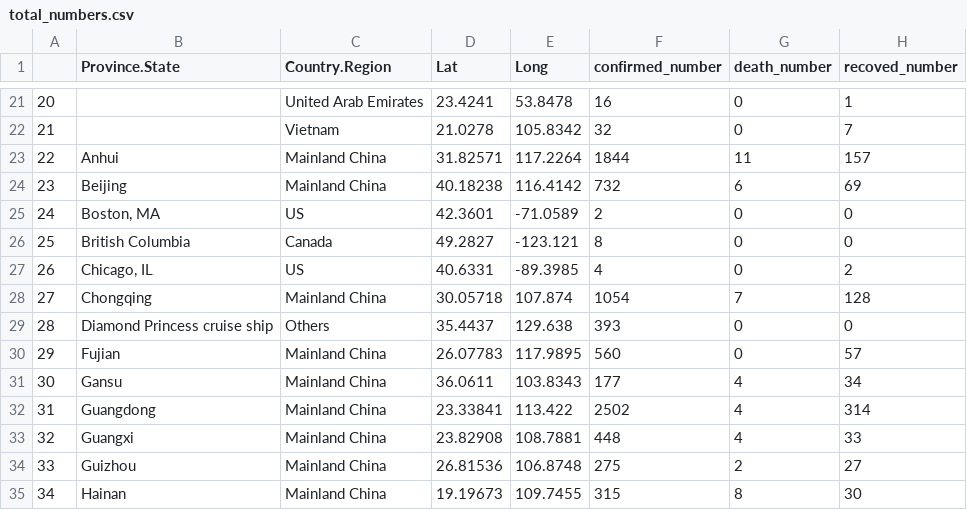
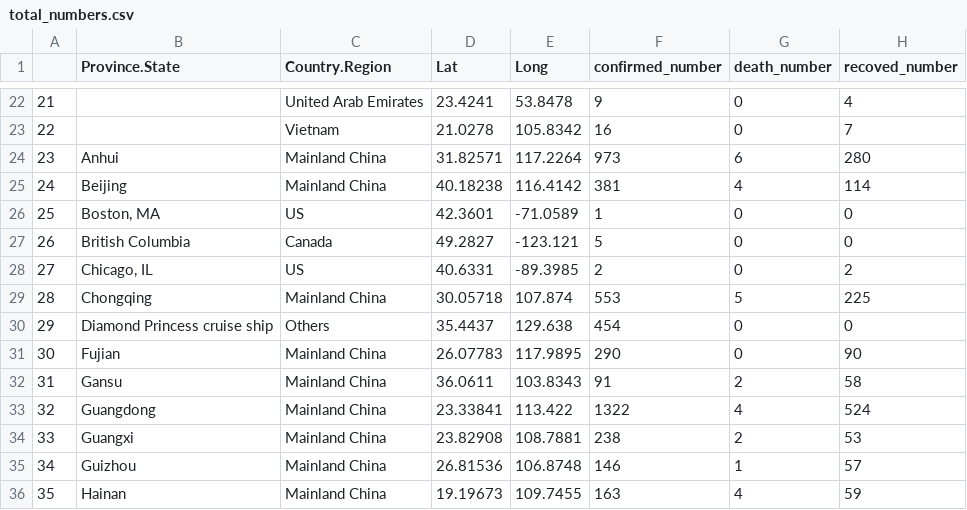
Before and after one commit to happyhaijuan/coronavirus-2020, a CSV file: visulization data/total_numbers.csv, drawn as a sheet; only a part is shown, gaps mark what is left out; addresses are those after the commit; the diff covers the shown part only; the diff names each change by its address in the sheet, - before the commit and + after, or states it on an @@ line.

```diff
--- a/visulization data/total_numbers.csv
+++ b/visulization data/total_numbers.csv
@@ column A renumbered from row 5 down @@
-F22 (confirmed_number): 16
+F22 (confirmed_number): 9
-H22 (recoved_number): 1
+H22 (recoved_number): 4
-F23 (confirmed_number): 32
+F23 (confirmed_number): 16
-F24 (confirmed_number): 1844
+F24 (confirmed_number): 973
-G24 (death_number): 11
+G24 (death_number): 6
-H24 (recoved_number): 157
+H24 (recoved_number): 280
-F25 (confirmed_number): 732
+F25 (confirmed_number): 381
-G25 (death_number): 6
+G25 (death_number): 4
-H25 (recoved_number): 69
+H25 (recoved_number): 114
-F26 (confirmed_number): 2
+F26 (confirmed_number): 1
-F27 (confirmed_number): 8
+F27 (confirmed_number): 5
-F28 (confirmed_number): 4
+F28 (confirmed_number): 2
-F29 (confirmed_number): 1054
+F29 (confirmed_number): 553
-G29 (death_number): 7
+G29 (death_number): 5
-H29 (recoved_number): 128
+H29 (recoved_number): 225
-F30 (confirmed_number): 393
+F30 (confirmed_number): 454
-F31 (confirmed_number): 560
+F31 (confirmed_number): 290
-H31 (recoved_number): 57
+H31 (recoved_number): 90
-F32 (confirmed_number): 177
+F32 (confirmed_number): 91
-G32 (death_number): 4
+G32 (death_number): 2
-H32 (recoved_number): 34
+H32 (recoved_number): 58
-F33 (confirmed_number): 2502
+F33 (confirmed_number): 1322
-H33 (recoved_number): 314
+H33 (recoved_number): 524
-F34 (confirmed_number): 448
+F34 (confirmed_number): 238
-G34 (death_number): 4
+G34 (death_number): 2
-H34 (recoved_number): 33
+H34 (recoved_number): 53
-F35 (confirmed_number): 275
+F35 (confirmed_number): 146
-G35 (death_number): 2
+G35 (death_number): 1
-H35 (recoved_number): 27
+H35 (recoved_number): 57
-F36 (confirmed_number): 315
+F36 (confirmed_number): 163
-G36 (death_number): 8
+G36 (death_number): 4
-H36 (recoved_number): 30
+H36 (recoved_number): 59
```
Also changed, not shown: 2 added rows and 114 edited cells elsewhere in this file, 1 other file.
